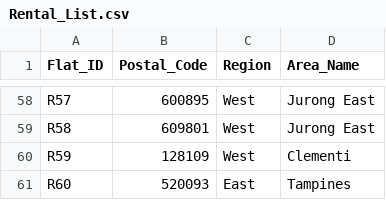
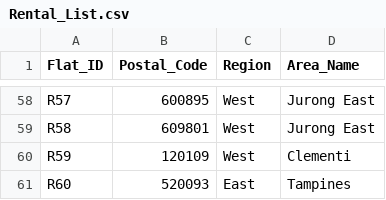
Before and after one commit to cs2103de-tp/MapsAroundYou, a CSV file: src/main/resources/commute_data/Rental_List.csv, drawn as a sheet; only a part is shown, gaps mark what is left out.

```diff
--- a/src/main/resources/commute_data/Rental_List.csv
+++ b/src/main/resources/commute_data/Rental_List.csv
@@ -59,3 +59,3 @@ R57,600895,West,Jurong East
 R58,609801,West,Jurong East
-R59,128109,West,Clementi
+R59,120109,West,Clementi
 R60,520093,East,Tampines
```
Also changed, not shown: 3 other files.
